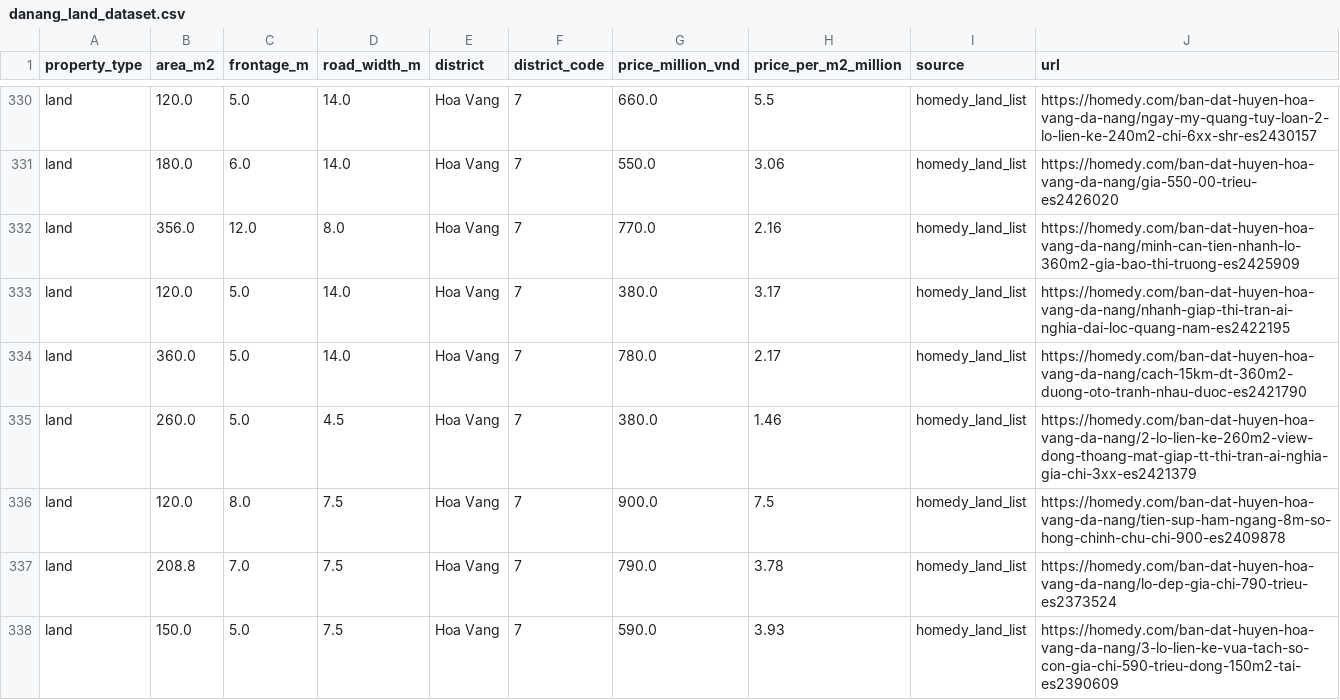
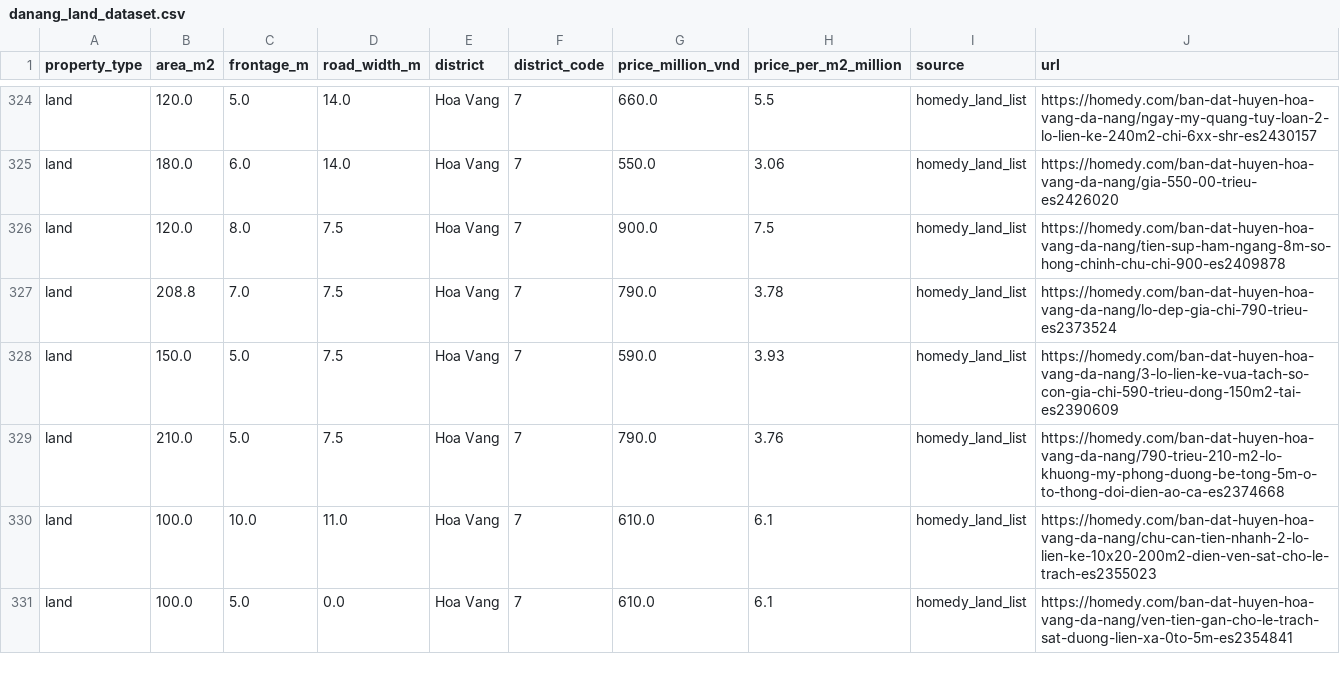
Before and after one commit to tannhat1607/HousePrice, a CSV file: data/danang_land_dataset.csv, drawn as a sheet; only a part is shown, gaps mark what is left out; the shorter side is filled out with more unchanged rows; the diff covers the shown part only; the diff names each change by its address in the sheet, - before the commit and + after, or states it on an @@ line.

```diff
--- a/data/danang_land_dataset.csv
+++ b/data/danang_land_dataset.csv
-row 332: land | 356.0 | 12.0 | 8.0 | Hoa Vang | 7 | 770.0 | 2.16 | homedy_land_list | https://homedy.com/ban-dat-huyen-hoa-vang-da-nang/minh-can-tien-nhanh-lo-360m2-gia-bao-thi-truong-es2425909
-row 333: land | 120.0 | 5.0 | 14.0 | Hoa Vang | 7 | 380.0 | 3.17 | homedy_land_list | https://homedy.com/ban-dat-huyen-hoa-vang-da-nang/nhanh-giap-thi-tran-ai-nghia-dai-loc-quang-nam-es2422195
-row 334: land | 360.0 | 5.0 | 14.0 | Hoa Vang | 7 | 780.0 | 2.17 | homedy_land_list | https://homedy.com/ban-dat-huyen-hoa-vang-da-nang/cach-15km-dt-360m2-duong-oto-tranh-nhau-duoc-es2421790
-row 335: land | 260.0 | 5.0 | 4.5 | Hoa Vang | 7 | 380.0 | 1.46 | homedy_land_list | https://homedy.com/ban-dat-huyen-hoa-vang-da-nang/2-lo-lien-ke-260m2-view-dong-thoang-mat-giap-tt-thi-tran-ai-nghia-gia-chi-3xx-es2421379
```
Also changed, not shown: 12 removed rows elsewhere in this file, 11 other files.
